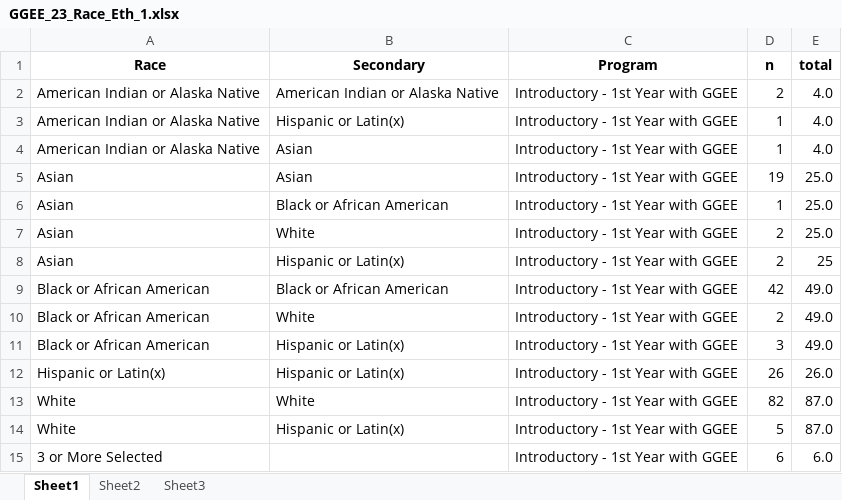
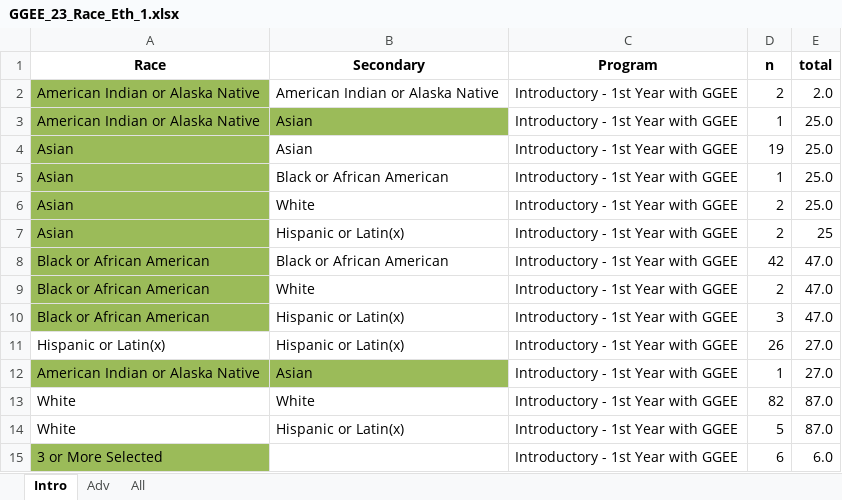
Before and after one commit to UF-EQuIPDGrant/GGEESummer23, an Excel workbook: Data/GGEE_23_Race_Eth_1.xlsx, sheet Intro, drawn as a sheet; values as stored, in another font and other column widths than the file's, no borders; table styles not drawn; removed rows and columns are numbered as before the commit, all else as after; the diff names each change by its address in the sheet, - before the commit and + after, or states it on an @@ line.

```diff
--- a/Data/GGEE_23_Race_Eth_1.xlsx (sheet Intro)
+++ b/Data/GGEE_23_Race_Eth_1.xlsx (sheet Intro)
-sheet tab: Sheet1
+sheet tab: Intro
-sheet tab: Sheet2
+sheet tab: Adv
-sheet tab: Sheet3
+sheet tab: All
-A2 fill: none
+A2 fill: #9BBB59
-E2 (total): 4.0
+E2 (total): 2.0
-row 3: American Indian or Alaska Native | Hispanic or Latin(x) | Introductory - 1st Year with GGEE | 1 | 4.0
-A3:B3 fill: none
+A3:B3 fill: #9BBB59
-E3 (total): 4.0
+E3 (total): 25.0
-A4:A10 fill: none
+A4:A10 fill: #9BBB59
-E8:E10 (total): 49.0
+E8:E10 (total): 47.0
-E11 (total): 26.0
+E11 (total): 27.0
+row 12: American Indian or Alaska Native | Asian | Introductory - 1st Year with GGEE | 1 | 27.0
-A15 fill: none
+A15 fill: #9BBB59
```
Also changed, not shown: sheet All, sheet Adv, Data/GGEE_23_Camps.xlsx, Data/GGEE_23_Locations_1.xlsx, 28 other files.
